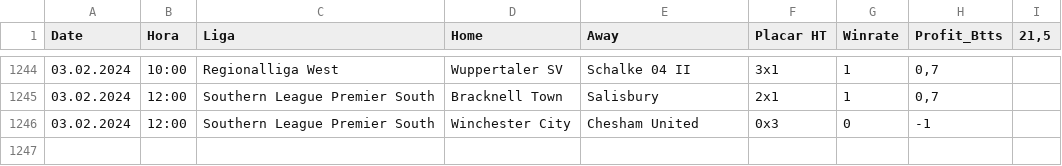
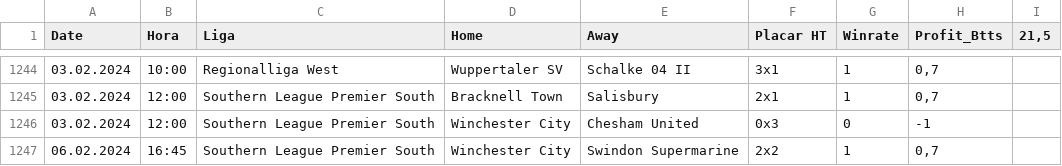
Before and after one commit to scooby75/bdfootball, a CSV file: tips_btts_geral.csv, drawn as a sheet; only a part is shown, gaps mark what is left out; the diff names each change by its address in the sheet, - before the commit and + after, or states it on an @@ line.

```diff
--- a/tips_btts_geral.csv
+++ b/tips_btts_geral.csv
+row 1247: 06.02.2024 | 16:45 | Southern League Premier South | Winchester City | Swindon Supermarine | 2x2 | 1 | 0,7
```
Also changed, not shown: tips_ha_geral.csv, tips_lay_goleada_visitante_geral.csv, 1 other file.
